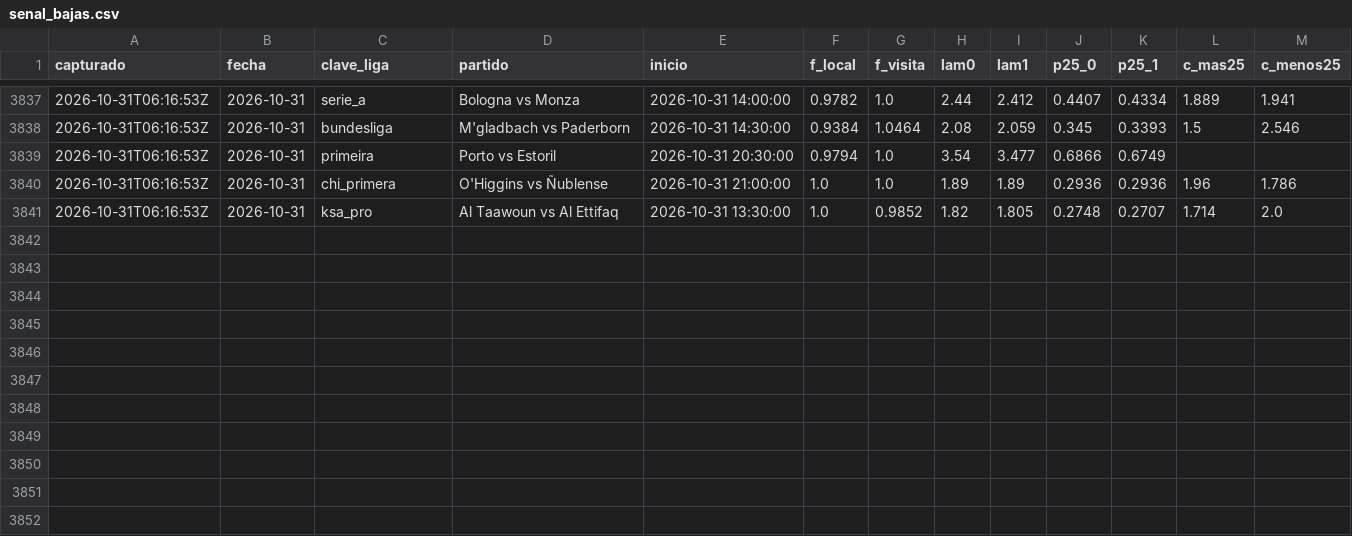
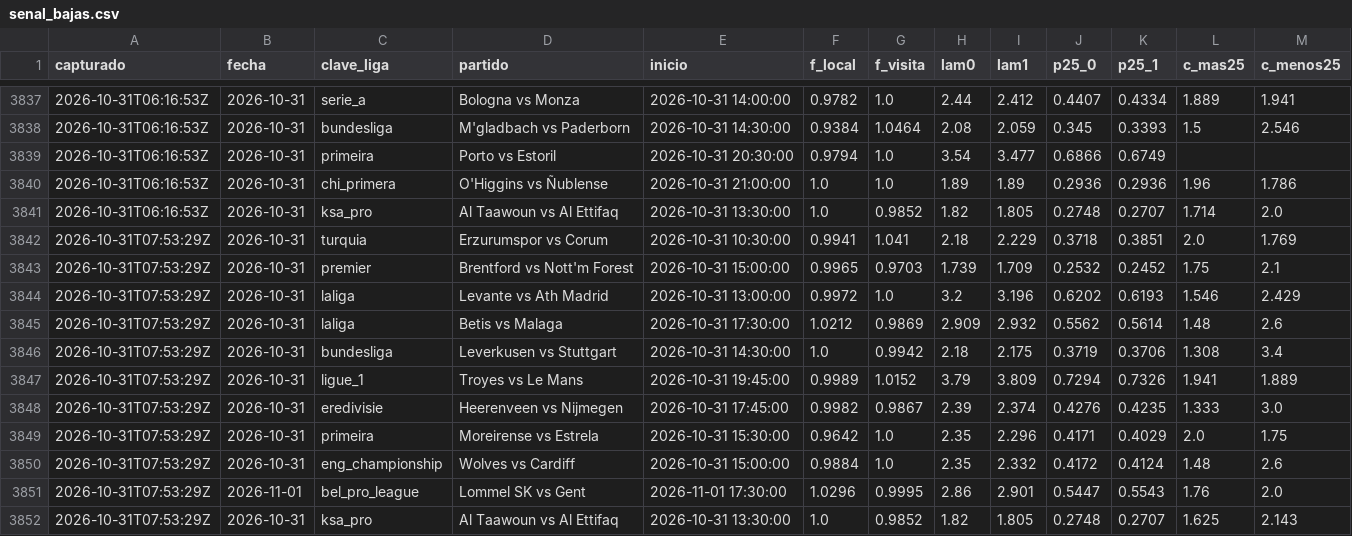
Before and after one commit to HectorMontiel/sharpicks, a CSV file: senal_bajas.csv, drawn as a sheet; only a part is shown, gaps mark what is left out; the diff names each change by its address in the sheet, - before the commit and + after, or states it on an @@ line.

```diff
--- a/senal_bajas.csv
+++ b/senal_bajas.csv
+row 3842: 2026-10-31T07:53:29Z | 2026-10-31 | turquia | Erzurumspor vs Corum | 2026-10-31 10:30:00 | 0.9941 | 1.041 | 2.18 | 2.229 | 0.3718 | 0.3851 | 2.0 | 1.769
+row 3843: 2026-10-31T07:53:29Z | 2026-10-31 | premier | Brentford vs Nott'm Forest | 2026-10-31 15:00:00 | 0.9965 | 0.9703 | 1.739 | 1.709 | 0.2532 | 0.2452 | 1.75 | 2.1
+row 3844: 2026-10-31T07:53:29Z | 2026-10-31 | laliga | Levante vs Ath Madrid | 2026-10-31 13:00:00 | 0.9972 | 1.0 | 3.2 | 3.196 | 0.6202 | 0.6193 | 1.546 | 2.429
+row 3845: 2026-10-31T07:53:29Z | 2026-10-31 | laliga | Betis vs Malaga | 2026-10-31 17:30:00 | 1.0212 | 0.9869 | 2.909 | 2.932 | 0.5562 | 0.5614 | 1.48 | 2.6
+row 3846: 2026-10-31T07:53:29Z | 2026-10-31 | bundesliga | Leverkusen vs Stuttgart | 2026-10-31 14:30:00 | 1.0 | 0.9942 | 2.18 | 2.175 | 0.3719 | 0.3706 | 1.308 | 3.4
+row 3847: 2026-10-31T07:53:29Z | 2026-10-31 | ligue_1 | Troyes vs Le Mans | 2026-10-31 19:45:00 | 0.9989 | 1.0152 | 3.79 | 3.809 | 0.7294 | 0.7326 | 1.941 | 1.889
+row 3848: 2026-10-31T07:53:29Z | 2026-10-31 | eredivisie | Heerenveen vs Nijmegen | 2026-10-31 17:45:00 | 0.9982 | 0.9867 | 2.39 | 2.374 | 0.4276 | 0.4235 | 1.333 | 3.0
+row 3849: 2026-10-31T07:53:29Z | 2026-10-31 | primeira | Moreirense vs Estrela | 2026-10-31 15:30:00 | 0.9642 | 1.0 | 2.35 | 2.296 | 0.4171 | 0.4029 | 2.0 | 1.75
+row 3850: 2026-10-31T07:53:29Z | 2026-10-31 | eng_championship | Wolves vs Cardiff | 2026-10-31 15:00:00 | 0.9884 | 1.0 | 2.35 | 2.332 | 0.4172 | 0.4124 | 1.48 | 2.6
+row 3851: 2026-10-31T07:53:29Z | 2026-11-01 | bel_pro_league | Lommel SK vs Gent | 2026-11-01 17:30:00 | 1.0296 | 0.9995 | 2.86 | 2.901 | 0.5447 | 0.5543 | 1.76 | 2.0
+row 3852: 2026-10-31T07:53:29Z | 2026-10-31 | ksa_pro | Al Taawoun vs Al Ettifaq | 2026-10-31 13:30:00 | 1.0 | 0.9852 | 1.82 | 1.805 | 0.2748 | 0.2707 | 1.625 | 2.143
```
Also changed, not shown: analisis_seguimiento.csv, arriesgadas_seguimiento.csv, 23 other files.
